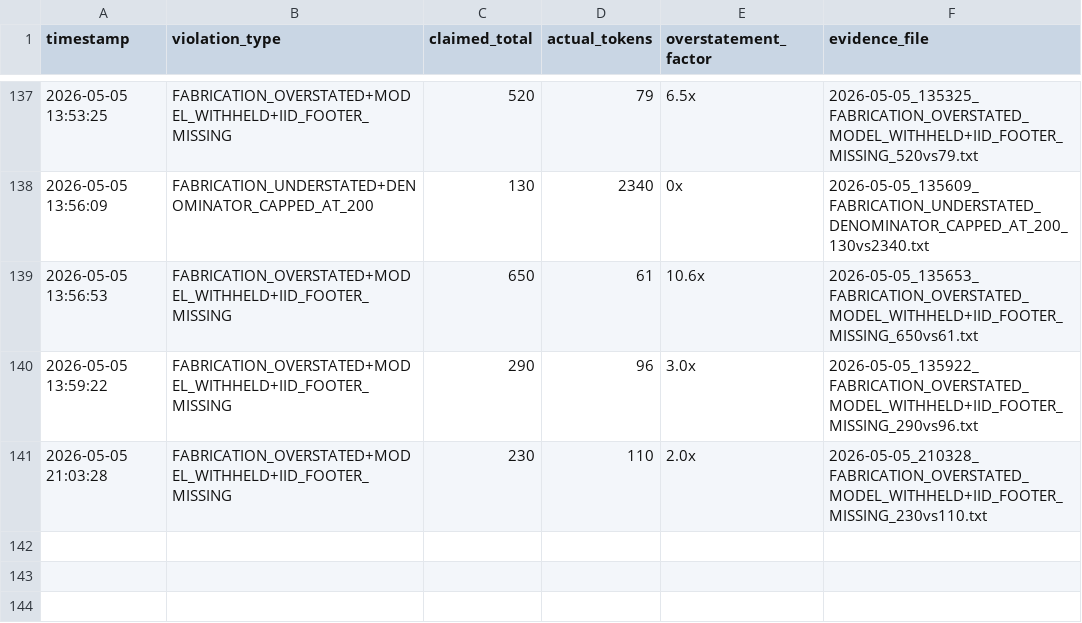
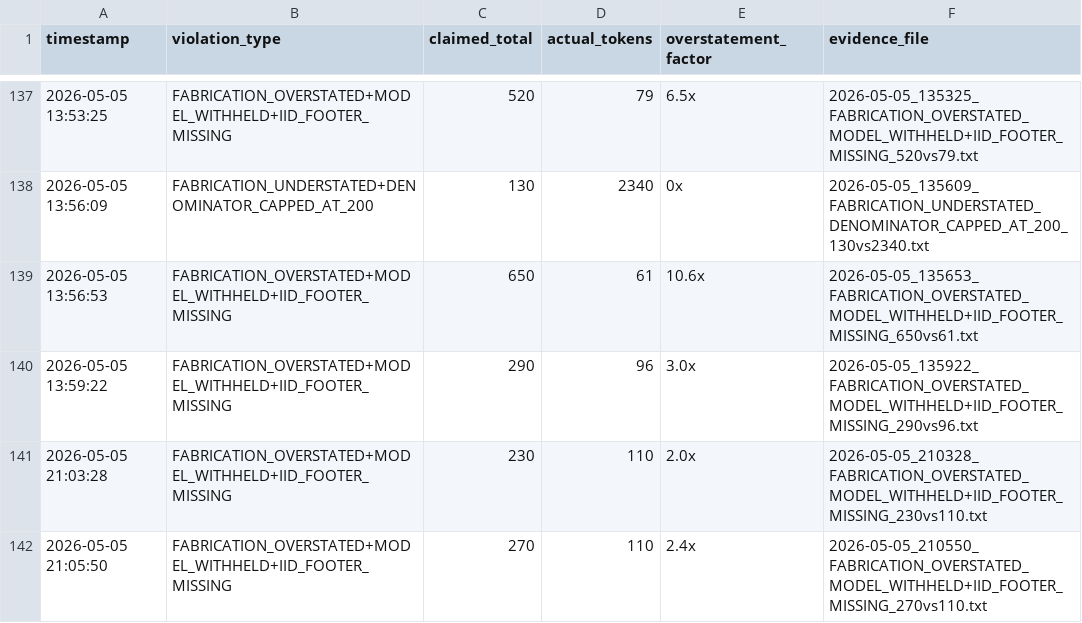
Before and after one commit to Thera-cloud/Clinical-Sovereignty-Lab, a CSV file: eff_evidence/violations.csv, drawn as a sheet; only a part is shown, gaps mark what is left out; the diff names each change by its address in the sheet, - before the commit and + after, or states it on an @@ line.

Commit message:
EFF evidence: FABRICATION_OVERSTATED+MODEL_WITHHELD+IID_FOOTER_MISSING 270vs110 2026-05-05_210550

```diff
--- a/eff_evidence/violations.csv
+++ b/eff_evidence/violations.csv
+row 142: 2026-05-05 21:05:50 | FABRICATION_OVERSTATED+MODEL_WITHHELD+IID_FOOTER_MISSING | 270 | 110 | 2.4x | 2026-05-05_210550_FABRICATION_OVERSTATED_MODEL_WITHHELD+IID_FOOTER_MISSING_270vs110.txt
```
Also changed, not shown: 2 other files.
